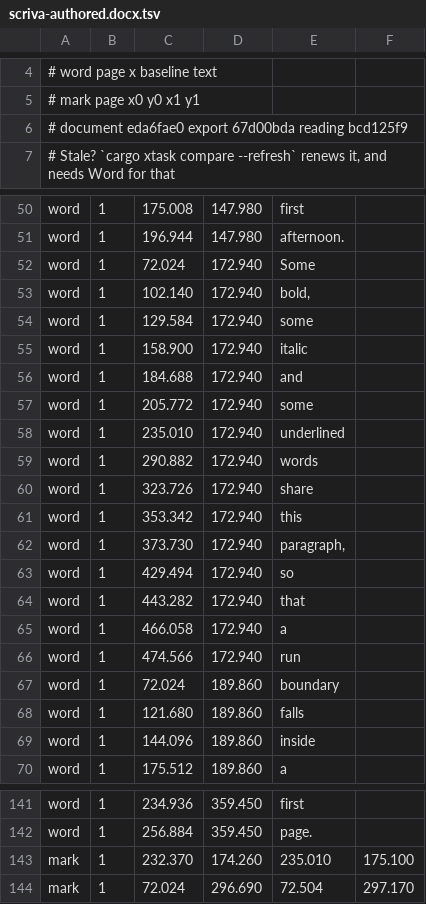
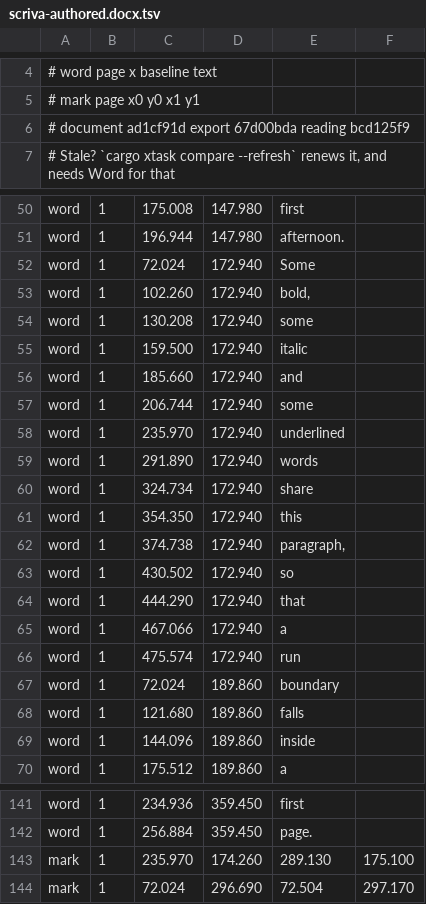
Before and after one commit to adnan-huggingface/officina, a TSV file: corpus/rendered/scriva-authored.docx.tsv, drawn as a sheet; only a part is shown, gaps mark what is left out.

```diff
--- a/corpus/rendered/scriva-authored.docx.tsv
+++ b/corpus/rendered/scriva-authored.docx.tsv
@@ -5,3 +5,3 @@
 #   mark  page  x0  y0  x1  y1
-# document eda6fae0  export 67d00bda  reading bcd125f9
+# document ad1cf91d  export 67d00bda  reading bcd125f9
 # Stale? `cargo xtask compare --refresh` renews it, and needs Word for that
@@ -52,16 +52,16 @@ word	1	196.944	147.980	afternoon.
 word	1	72.024	172.940	Some
-word	1	102.140	172.940	bold,
-word	1	129.584	172.940	some
-word	1	158.900	172.940	italic
-word	1	184.688	172.940	and
-word	1	205.772	172.940	some
-word	1	235.010	172.940	underlined
-word	1	290.882	172.940	words
-word	1	323.726	172.940	share
-word	1	353.342	172.940	this
-word	1	373.730	172.940	paragraph,
-word	1	429.494	172.940	so
-word	1	443.282	172.940	that
-word	1	466.058	172.940	a
-word	1	474.566	172.940	run
+word	1	102.260	172.940	bold,
+word	1	130.208	172.940	some
+word	1	159.500	172.940	italic
+word	1	185.660	172.940	and
+word	1	206.744	172.940	some
+word	1	235.970	172.940	underlined
+word	1	291.890	172.940	words
+word	1	324.734	172.940	share
+word	1	354.350	172.940	this
+word	1	374.738	172.940	paragraph,
+word	1	430.502	172.940	so
+word	1	444.290	172.940	that
+word	1	467.066	172.940	a
+word	1	475.574	172.940	run
 word	1	72.024	189.860	boundary
@@ -142,3 +142,3 @@ word	1	234.936	359.450	first
 word	1	256.884	359.450	page.
-mark	1	232.370	174.260	235.010	175.100
+mark	1	235.970	174.260	289.130	175.100
 mark	1	72.024	296.690	72.504	297.170
```
Also changed, not shown: 8 other files.
